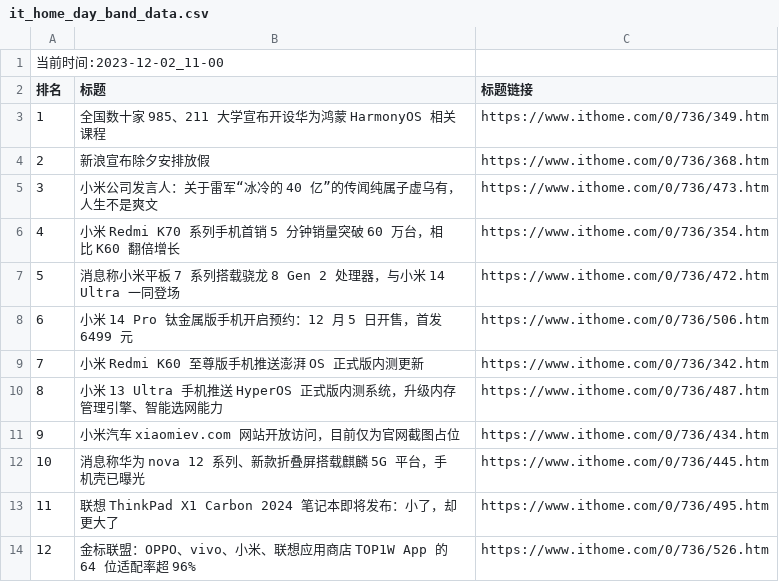
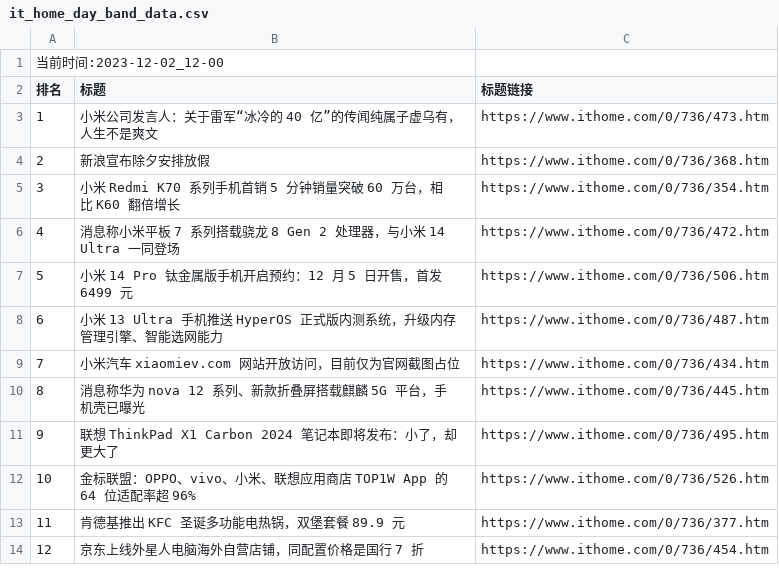
Before and after one commit to zhaowei1869/python_spider, a CSV file: 微博热搜/data/it_home_day_band_data.csv, drawn as a sheet; removed rows and columns are numbered as before the commit, all else as after; the diff names each change by its address in the sheet, - before the commit and + after, or states it on an @@ line.

```diff
--- a/微博热搜/data/it_home_day_band_data.csv
+++ b/微博热搜/data/it_home_day_band_data.csv
@@ column A (排名) renumbered between rows 1 and 12 @@
-row 3: 1 | 全国数十家 985、211 大学宣布开设华为鸿蒙 HarmonyOS 相关课程 | https://www.ithome.com/0/736/349.htm
@@ row 5 moved to row 3: 1 @@
-row 9: 7 | 小米 Redmi K60 至尊版手机推送澎湃 OS 正式版内测更新 | https://www.ithome.com/0/736/342.htm
+row 13: 11 | 肯德基推出 KFC 圣诞多功能电热锅，双堡套餐 89.9 元 | https://www.ithome.com/0/736/377.htm
+row 14: 12 | 京东上线外星人电脑海外自营店铺，同配置价格是国行 7 折 | https://www.ithome.com/0/736/454.htm
```
Also changed, not shown: 2 other files.
